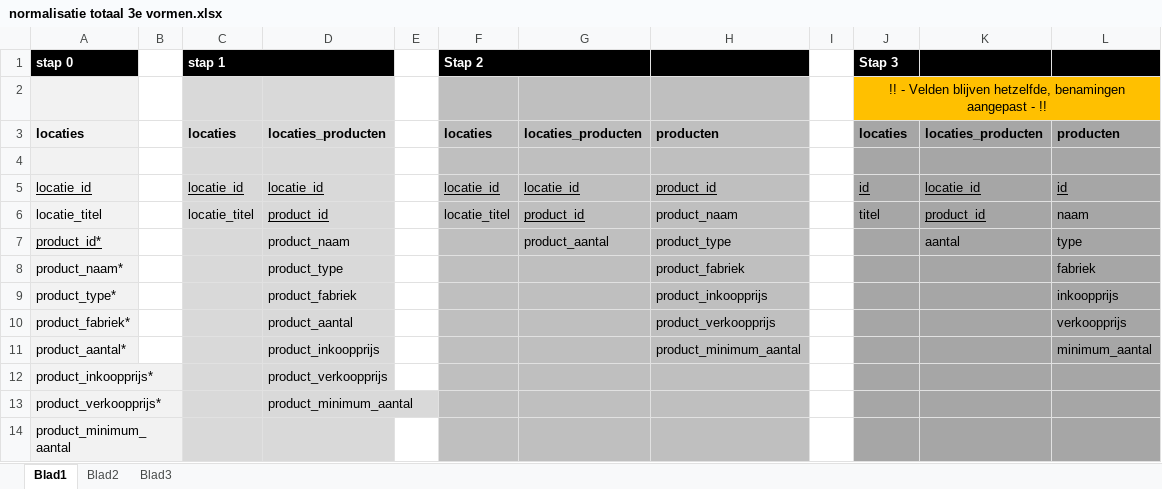
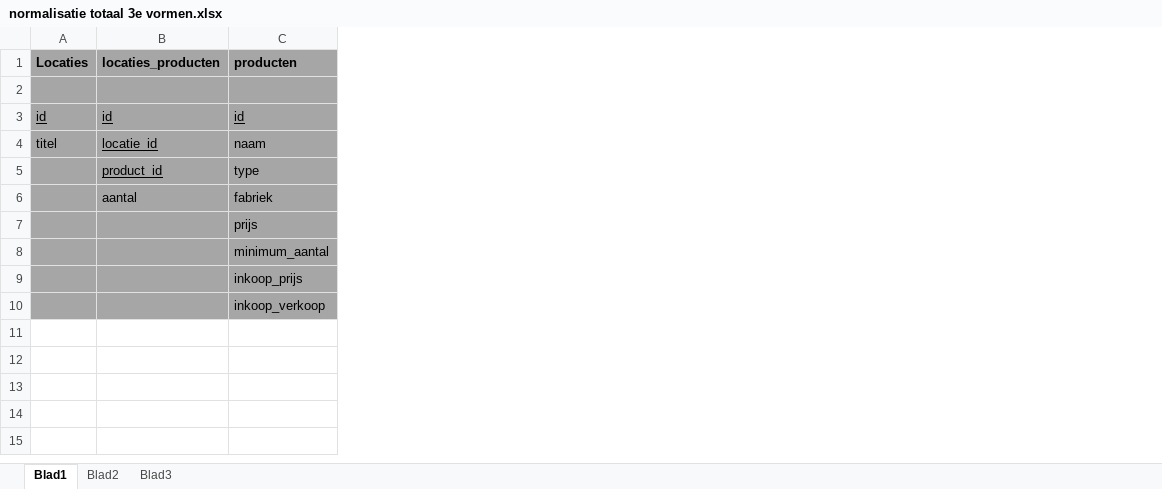
Before and after one commit to ISevenSinsI/eindproject, an Excel workbook: documenten ToolsForEver/normalisatie totaal 3e vormen.xlsx, sheet Blad1, drawn as a sheet; values as stored, in another font and other column widths than the file's, no borders; removed rows and columns are numbered as before the commit, all else as after; the diff names each change by its address in the sheet, - before the commit and + after, or states it on an @@ line.

```diff
--- a/documenten ToolsForEver/normalisatie totaal 3e vormen.xlsx (sheet Blad1)
+++ b/documenten ToolsForEver/normalisatie totaal 3e vormen.xlsx (sheet Blad1)
-column A (locaties), rows 5-8: locatie_id | locatie_titel | product_id* | product_naam*; rows 11-13: product_aantal* | product_inkoopprijs* | product_verkoopprijs*
-column B, empty
-column C (locaties), rows 5-6: locatie_id | locatie_titel
-column D (locaties_producten), rows 5-8: locatie_id | product_id | product_naam | product_type; rows 11-13: product_inkoopprijs | product_verkoopprijs | product_minimum_aantal
-column E, empty
-column F (locaties), rows 5-6: locatie_id | locatie_titel
-column G (locaties_producten), rows 5-7: locatie_id | product_id | product_aantal
-column H (producten), rows 5-8: product_id | product_naam | product_type | product_fabriek; row 11: product_minimum_aantal
-column I, empty
-row 1: stap 0 |  | stap 1 |  |  | Stap 2 |  |  |  | Stap 3
-row 2:  |  |  |  |  |  |  |  |  | !! - Velden blijven hetzelfde, benamingen aangepast - !!
-A1: locaties
+A1: Locaties
-B3 (locaties_producten): locatie_id
+B3 (locaties_producten): id
-B4 (locaties_producten): product_id
+B4 (locaties_producten): locatie_id
+row 5:  | product_id | type
-C6 (producten): type
+C6 (producten): fabriek
-C7 (producten): fabriek
+C7 (producten): prijs
-row 9: product_type* |  |  | product_fabriek |  |  |  | product_inkoopprijs |  |  |  | inkoopprijs
-row 10: product_fabriek* |  |  | product_aantal |  |  |  | product_verkoopprijs |  |  |  | verkoopprijs
-C9 (producten): (empty)
+C9 (producten): inkoop_prijs
-C10 (producten): (empty)
+C10 (producten): inkoop_verkoop
-row 14: product_minimum_aantal
```
Also changed, not shown: documenten ToolsForEver/normalisatie bijlage a.xlsx, documenten ToolsForEver/normalisatie bijlage b.xlsx, 1 other file.
